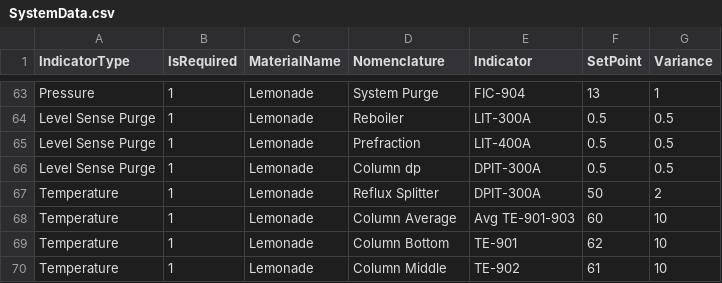
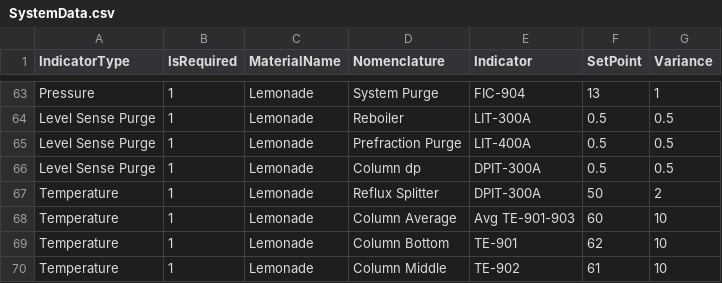
Before and after one commit to BeckTJ/RLRMDB, a CSV file: RavenDB/DataFiles/BuildFiles/SystemData.csv, drawn as a sheet; only a part is shown, gaps mark what is left out; the diff covers the shown part only.

```diff
--- a/RavenDB/DataFiles/BuildFiles/SystemData.csv
+++ b/RavenDB/DataFiles/BuildFiles/SystemData.csv
@@ -64,3 +64,3 @@ Pressure,1,Lemonade,System Purge,FIC-904,13,1
 Level Sense Purge,1,Lemonade,Reboiler,LIT-300A,0.5,0.5
-Level Sense Purge,1,Lemonade,Prefraction,LIT-400A,0.5,0.5
+Level Sense Purge,1,Lemonade,Prefraction Purge,LIT-400A,0.5,0.5
 Level Sense Purge,1,Lemonade,Column dp,DPIT-300A,0.5,0.5
```
Also changed, not shown: 1 added row and 14 edited cells elsewhere in this file, RavenDB/DataFiles/BuildFiles/RawMaterialData.csv, 18 other files.
